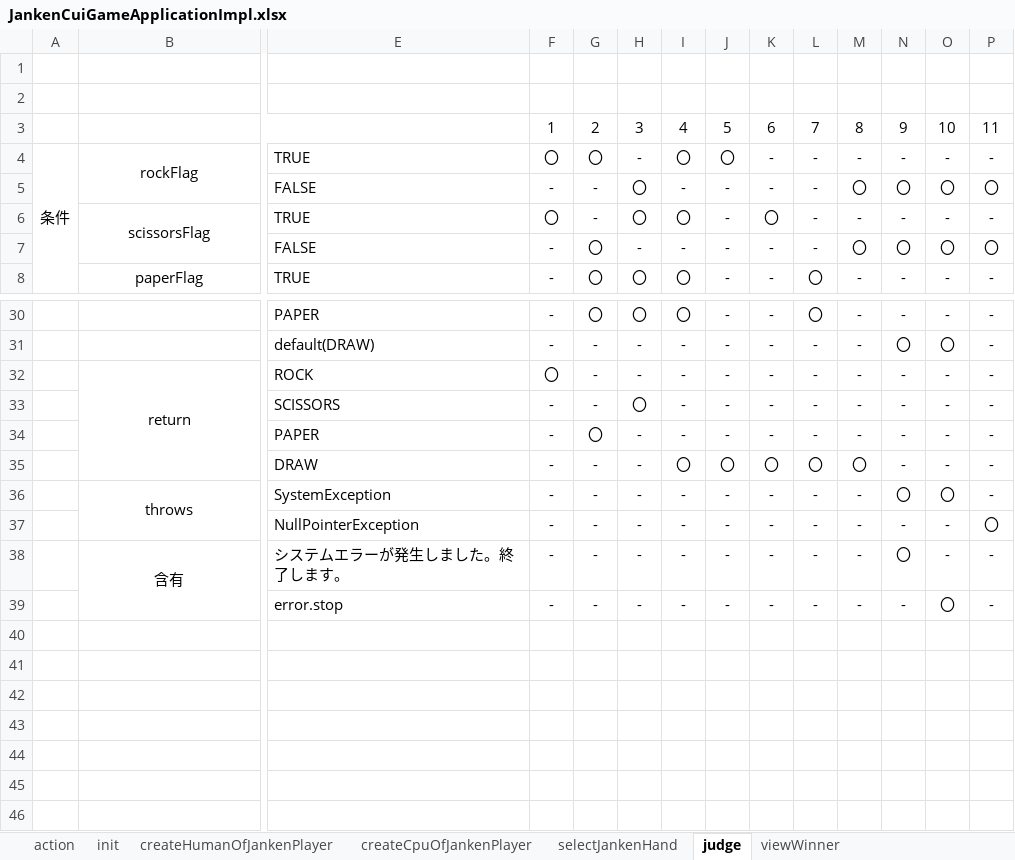
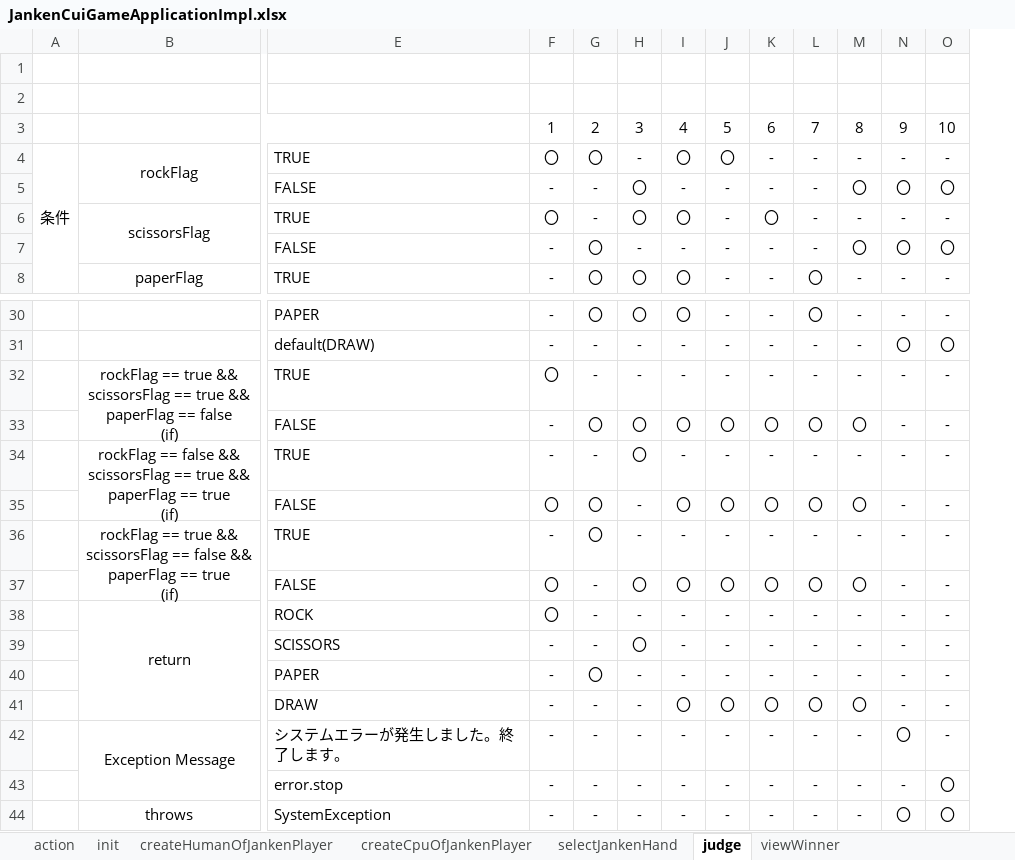
Before and after one commit to n284/test-for-janken-quiz, an Excel workbook: JankenQuizObjectAnsJunit/src/main/resources/JankenCuiGameApplicationImpl.xlsx, sheet judge, drawn as a sheet; only a part is shown, gaps mark what is left out; values as stored, in another font and other column widths than the file's, no borders; removed rows and columns are numbered as before the commit, all else as after; rows hold the shown columns only; ↵ is a line break in a cell; the diff names each change by its address in the sheet, - before the commit and + after, or states it on an @@ line.

```diff
--- a/JankenQuizObjectAnsJunit/src/main/resources/JankenCuiGameApplicationImpl.xlsx (sheet judge)
+++ b/JankenQuizObjectAnsJunit/src/main/resources/JankenCuiGameApplicationImpl.xlsx (sheet judge)
-column P, rows 3-8: 11 | - | 〇 | - | 〇 | -; rows 30-36: all -
+row 32:  | rockFlag == true && ↵ scissorsFlag == true && ↵ paperFlag == false ↵ (if) | TRUE | 〇 | - | - | - | - | - | - | - | - | -
+row 33:  |  | FALSE | - | 〇 | 〇 | 〇 | 〇 | 〇 | 〇 | 〇 | - | -
+row 34:  | rockFlag == false && ↵ scissorsFlag == true && ↵ paperFlag == true ↵ (if) | TRUE | - | - | 〇 | - | - | - | - | - | - | -
+row 35:  |  | FALSE | 〇 | 〇 | - | 〇 | 〇 | 〇 | 〇 | 〇 | - | -
+row 36:  | rockFlag == true && ↵ scissorsFlag == false && ↵ paperFlag == true ↵ (if) | TRUE | - | 〇 | - | - | - | - | - | - | - | -
+row 37:  |  | FALSE | 〇 | - | 〇 | 〇 | 〇 | 〇 | 〇 | 〇 | - | -
+row 42:  | Exception Message | システムエラーが発生しました。終了します。 | - | - | - | - | - | - | - | - | 〇 | -
@@ row 39 moved to row 43: error.stop @@
-row 37:  |  | NullPointerException | - | - | - | - | - | - | - | - | - | - | 〇
-row 38:  | 含有 | システムエラーが発生しました。終了します。 | - | - | - | - | - | - | - | - | 〇 | - | -
```
Also changed, not shown: sheet action, sheet viewWinner, sheet hasGameContinue, sheet selectJankenHand, sheet createHumanOfJankenPlayer, sheet createCpuOfJankenPlayer, 4 more sheets, JankenQuizObjectAnsJunit/bin/JankenCuiGameApplicationImpl.xlsx, 1 other file.
